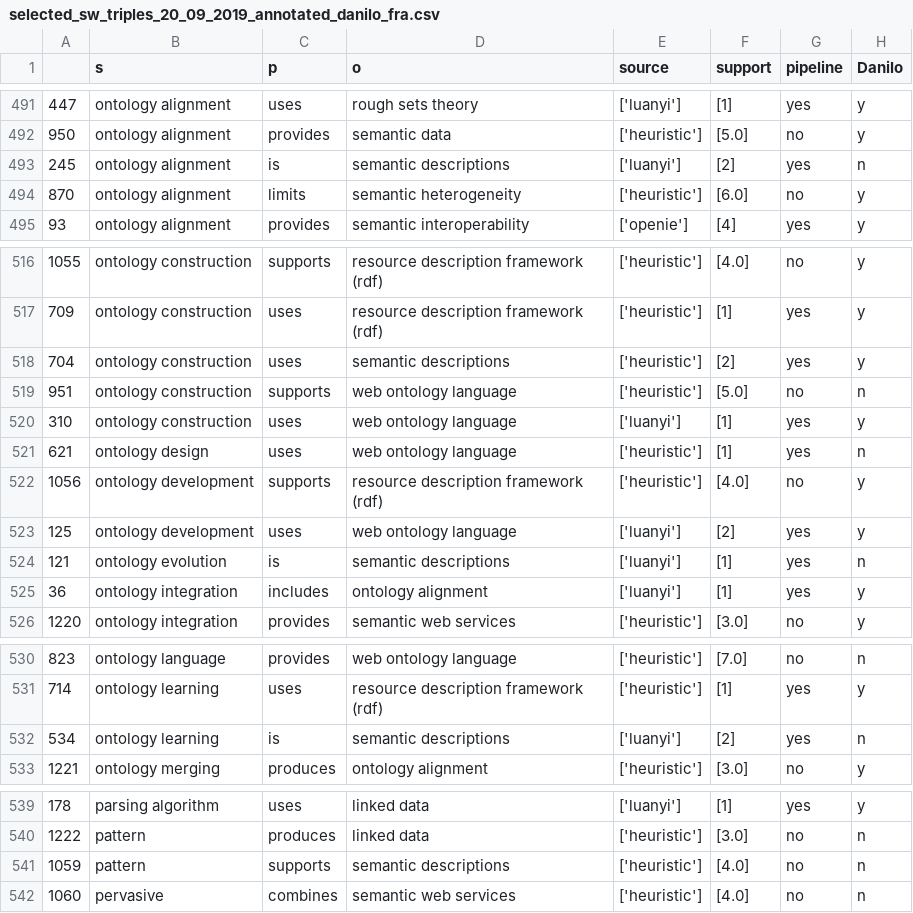
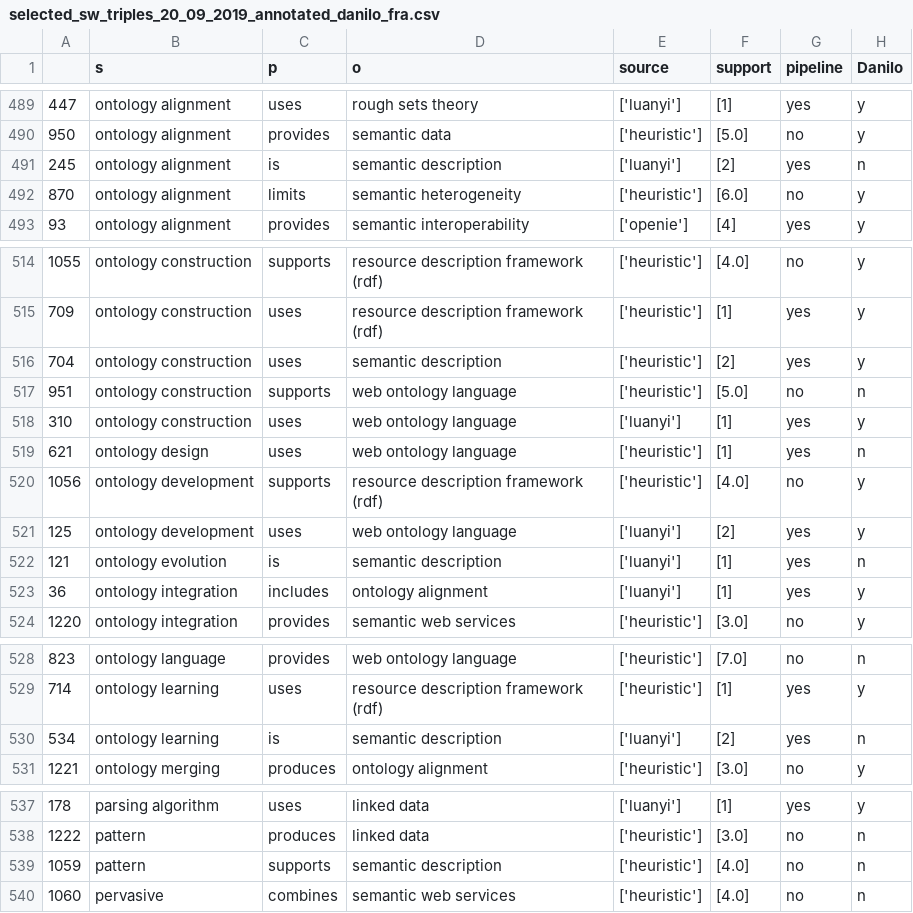
Before and after one commit to danilo-dessi/skg, a CSV file: evaluation/selected_sw_triples_20_09_2019_annotated_danilo_fra.csv, drawn as a sheet; only a part is shown, gaps mark what is left out; addresses are those after the commit; the diff covers the shown part only; the diff names each change by its address in the sheet, - before the commit and + after, or states it on an @@ line.

```diff
--- a/evaluation/selected_sw_triples_20_09_2019_annotated_danilo_fra.csv
+++ b/evaluation/selected_sw_triples_20_09_2019_annotated_danilo_fra.csv
-D491 (o): semantic descriptions
+D491 (o): semantic description
-D516 (o): semantic descriptions
+D516 (o): semantic description
-D522 (o): semantic descriptions
+D522 (o): semantic description
-D530 (o): semantic descriptions
+D530 (o): semantic description
-D539 (o): semantic descriptions
+D539 (o): semantic description
```
Also changed, not shown: 3 removed rows and 6 edited cells elsewhere in this file, 35 other files.
